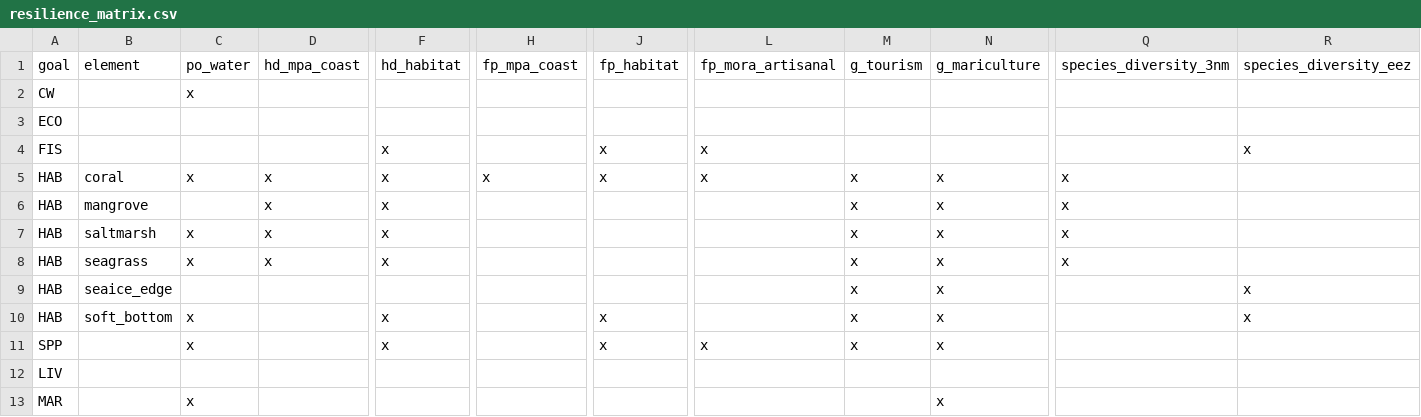
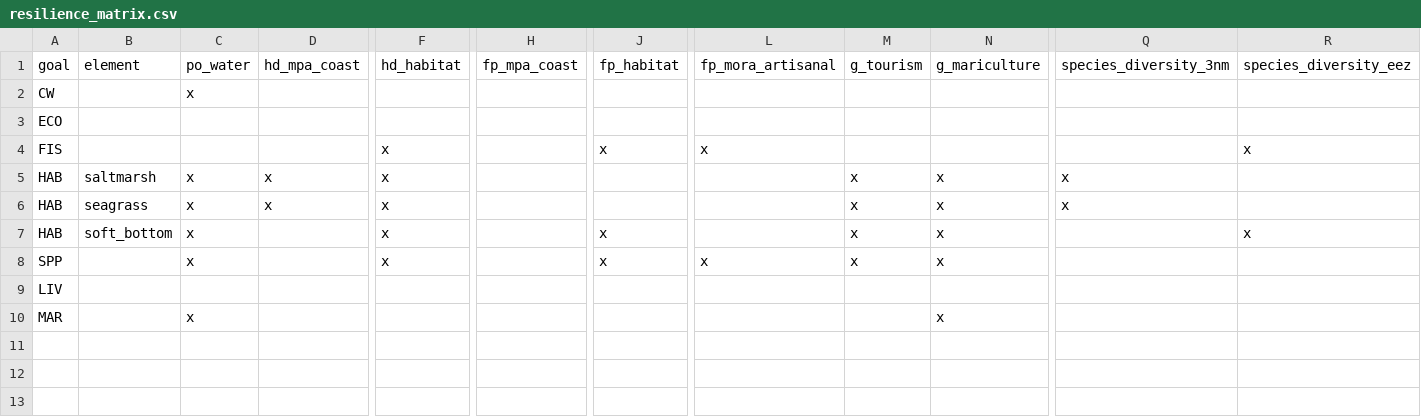
Before and after one commit to OHI-Science/kor, a CSV file: korea2016/conf/resilience_matrix.csv, drawn as a sheet; only a part is shown, gaps mark what is left out; rows hold the shown columns only; the diff names each change by its address in the sheet, - before the commit and + after, or states it on an @@ line.

```diff
--- a/korea2016/conf/resilience_matrix.csv
+++ b/korea2016/conf/resilience_matrix.csv
-row 5: HAB | coral | x | x | x | x | x | x | x | x | x
-row 6: HAB | mangrove |  | x | x |  |  |  | x | x | x
-row 9: HAB | seaice_edge |  |  |  |  |  |  | x | x |  | x
```
Also changed, not shown: korea2016/conf/pressures_matrix.csv, korea2016/layers.csv, 6 other files.
